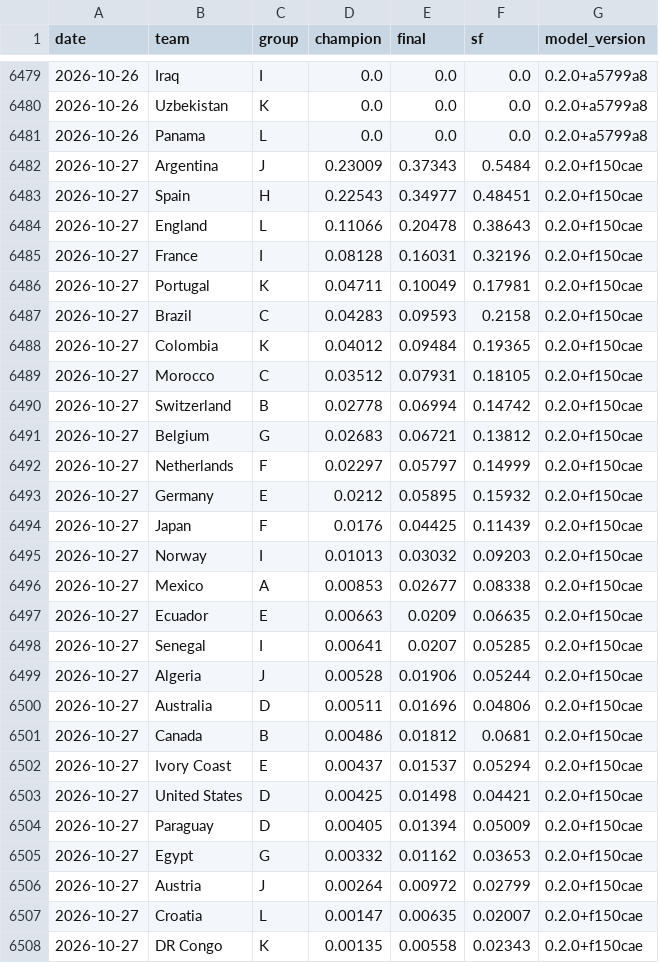
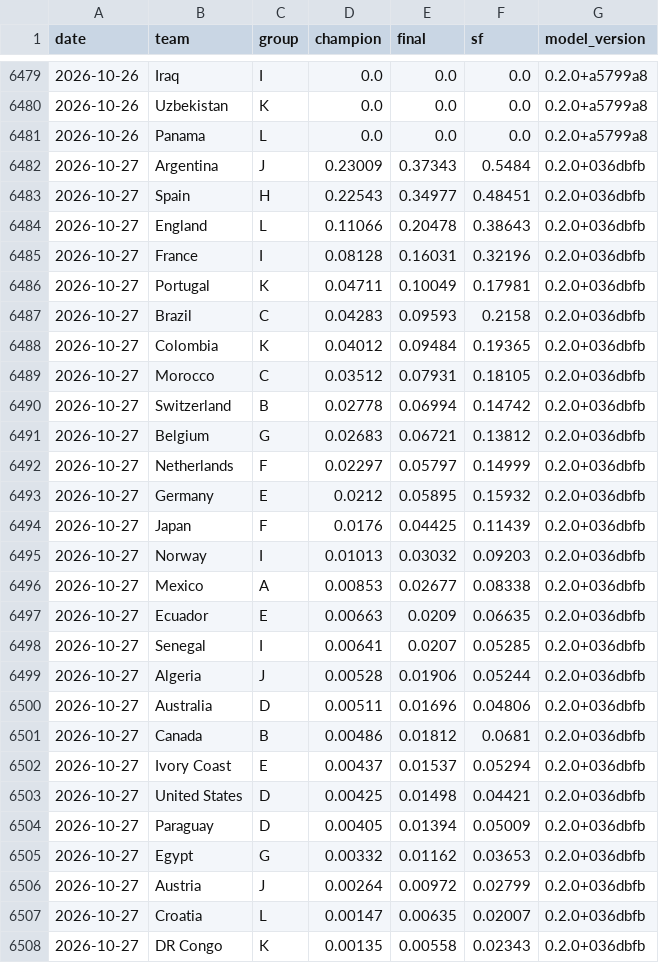
Before and after one commit to jonatyum/mundial-statistic, a CSV file: data/processed/champion_history.csv, drawn as a sheet; only a part is shown, gaps mark what is left out; the diff covers the shown part only.

```diff
--- a/data/processed/champion_history.csv
+++ b/data/processed/champion_history.csv
@@ -6481,28 +6481,28 @@ date,team,group,champion,final,sf,model_version
 2026-10-26,Panama,L,0.0,0.0,0.0,0.2.0+a5799a8
-2026-10-27,Argentina,J,0.23009,0.37343,0.5484,0.2.0+f150cae
-2026-10-27,Spain,H,0.22543,0.34977,0.48451,0.2.0+f150cae
-2026-10-27,England,L,0.11066,0.20478,0.38643,0.2.0+f150cae
-2026-10-27,France,I,0.08128,0.16031,0.32196,0.2.0+f150cae
-2026-10-27,Portugal,K,0.04711,0.10049,0.17981,0.2.0+f150cae
-2026-10-27,Brazil,C,0.04283,0.09593,0.2158,0.2.0+f150cae
-2026-10-27,Colombia,K,0.04012,0.09484,0.19365,0.2.0+f150cae
-2026-10-27,Morocco,C,0.03512,0.07931,0.18105,0.2.0+f150cae
-2026-10-27,Switzerland,B,0.02778,0.06994,0.14742,0.2.0+f150cae
-2026-10-27,Belgium,G,0.02683,0.06721,0.13812,0.2.0+f150cae
-2026-10-27,Netherlands,F,0.02297,0.05797,0.14999,0.2.0+f150cae
-2026-10-27,Germany,E,0.0212,0.05895,0.15932,0.2.0+f150cae
-2026-10-27,Japan,F,0.0176,0.04425,0.11439,0.2.0+f150cae
-2026-10-27,Norway,I,0.01013,0.03032,0.09203,0.2.0+f150cae
-2026-10-27,Mexico,A,0.00853,0.02677,0.08338,0.2.0+f150cae
-2026-10-27,Ecuador,E,0.00663,0.0209,0.06635,0.2.0+f150cae
-2026-10-27,Senegal,I,0.00641,0.0207,0.05285,0.2.0+f150cae
-2026-10-27,Algeria,J,0.00528,0.01906,0.05244,0.2.0+f150cae
-2026-10-27,Australia,D,0.00511,0.01696,0.04806,0.2.0+f150cae
-2026-10-27,Canada,B,0.00486,0.01812,0.0681,0.2.0+f150cae
-2026-10-27,Ivory Coast,E,0.00437,0.01537,0.05294,0.2.0+f150cae
-2026-10-27,United States,D,0.00425,0.01498,0.04421,0.2.0+f150cae
-2026-10-27,Paraguay,D,0.00405,0.01394,0.05009,0.2.0+f150cae
-2026-10-27,Egypt,G,0.00332,0.01162,0.03653,0.2.0+f150cae
-2026-10-27,Austria,J,0.00264,0.00972,0.02799,0.2.0+f150cae
-2026-10-27,Croatia,L,0.00147,0.00635,0.02007,0.2.0+f150cae
-2026-10-27,DR Congo,K,0.00135,0.00558,0.02343,0.2.0+f150cae
+2026-10-27,Argentina,J,0.23009,0.37343,0.5484,0.2.0+036dbfb
+2026-10-27,Spain,H,0.22543,0.34977,0.48451,0.2.0+036dbfb
+2026-10-27,England,L,0.11066,0.20478,0.38643,0.2.0+036dbfb
+2026-10-27,France,I,0.08128,0.16031,0.32196,0.2.0+036dbfb
+2026-10-27,Portugal,K,0.04711,0.10049,0.17981,0.2.0+036dbfb
+2026-10-27,Brazil,C,0.04283,0.09593,0.2158,0.2.0+036dbfb
+2026-10-27,Colombia,K,0.04012,0.09484,0.19365,0.2.0+036dbfb
+2026-10-27,Morocco,C,0.03512,0.07931,0.18105,0.2.0+036dbfb
+2026-10-27,Switzerland,B,0.02778,0.06994,0.14742,0.2.0+036dbfb
+2026-10-27,Belgium,G,0.02683,0.06721,0.13812,0.2.0+036dbfb
+2026-10-27,Netherlands,F,0.02297,0.05797,0.14999,0.2.0+036dbfb
+2026-10-27,Germany,E,0.0212,0.05895,0.15932,0.2.0+036dbfb
+2026-10-27,Japan,F,0.0176,0.04425,0.11439,0.2.0+036dbfb
+2026-10-27,Norway,I,0.01013,0.03032,0.09203,0.2.0+036dbfb
+2026-10-27,Mexico,A,0.00853,0.02677,0.08338,0.2.0+036dbfb
+2026-10-27,Ecuador,E,0.00663,0.0209,0.06635,0.2.0+036dbfb
+2026-10-27,Senegal,I,0.00641,0.0207,0.05285,0.2.0+036dbfb
+2026-10-27,Algeria,J,0.00528,0.01906,0.05244,0.2.0+036dbfb
+2026-10-27,Australia,D,0.00511,0.01696,0.04806,0.2.0+036dbfb
+2026-10-27,Canada,B,0.00486,0.01812,0.0681,0.2.0+036dbfb
+2026-10-27,Ivory Coast,E,0.00437,0.01537,0.05294,0.2.0+036dbfb
+2026-10-27,United States,D,0.00425,0.01498,0.04421,0.2.0+036dbfb
+2026-10-27,Paraguay,D,0.00405,0.01394,0.05009,0.2.0+036dbfb
+2026-10-27,Egypt,G,0.00332,0.01162,0.03653,0.2.0+036dbfb
+2026-10-27,Austria,J,0.00264,0.00972,0.02799,0.2.0+036dbfb
+2026-10-27,Croatia,L,0.00147,0.00635,0.02007,0.2.0+036dbfb
+2026-10-27,DR Congo,K,0.00135,0.00558,0.02343,0.2.0+036dbfb
```
Also changed, not shown: 21 edited cells elsewhere in this file, data/processed/match_forecasts.csv, 2 other files.
